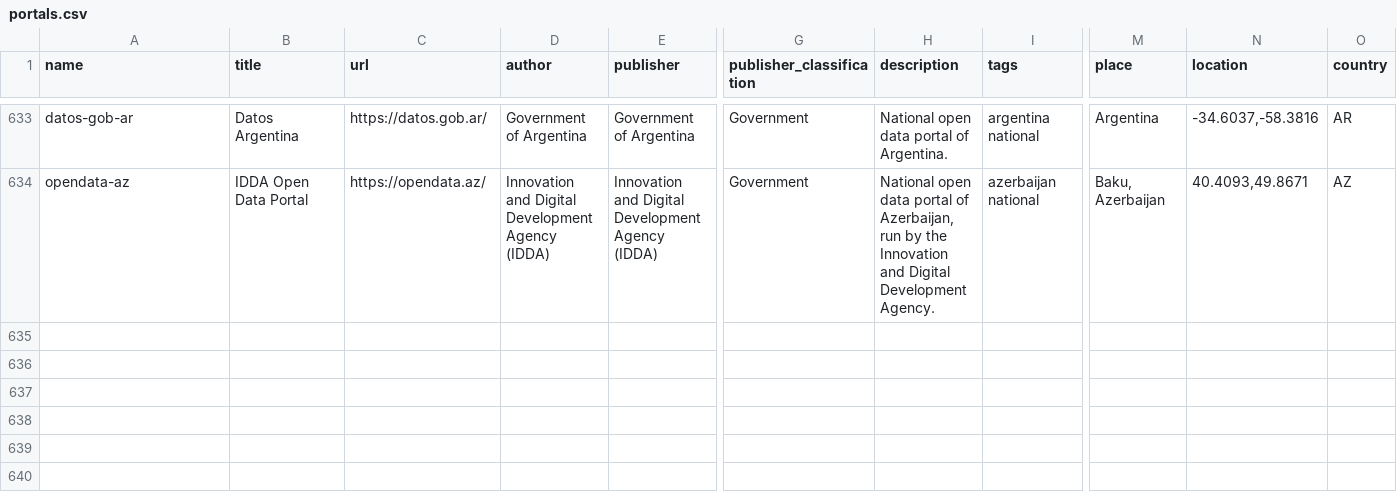
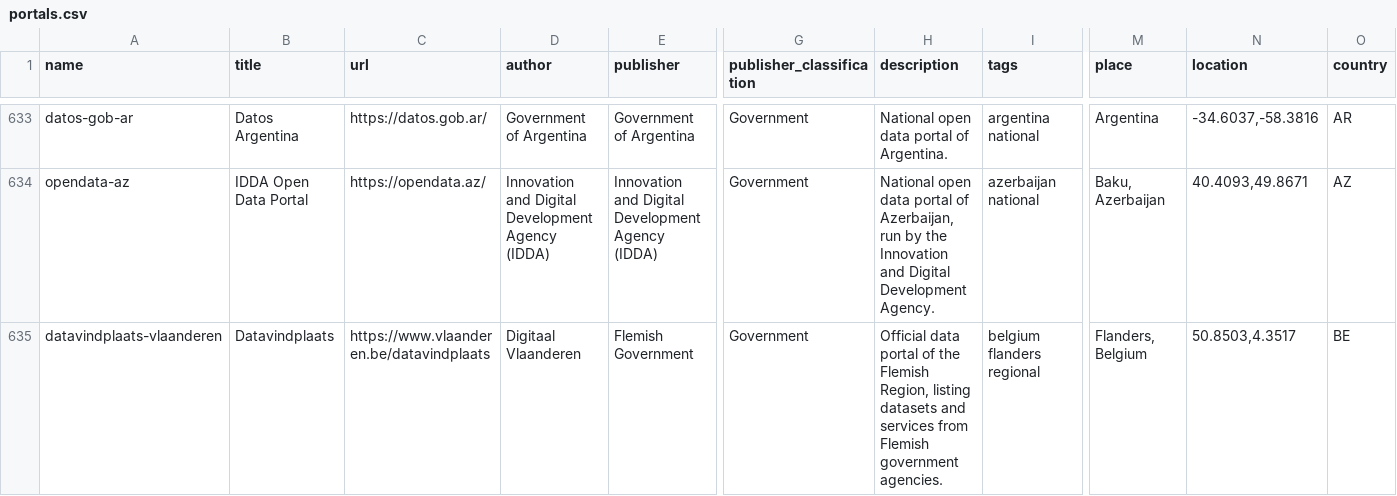
Before and after one commit to okfn/dataportals.org, a CSV file: data/portals.csv, drawn as a sheet; only a part is shown, gaps mark what is left out; rows hold the shown columns only; the diff names each change by its address in the sheet, - before the commit and + after, or states it on an @@ line.

```diff
--- a/data/portals.csv
+++ b/data/portals.csv
+row 635: datavindplaats-vlaanderen | Datavindplaats | https://www.vlaanderen.be/datavindplaats | Digitaal Vlaanderen | Flemish Government | Government | Official data portal of the Flemish Region, listing datasets and services from Flemish government agencies. | belgium flanders regional | Flanders, Belgium | 50.8503,4.3517 | BE
```
